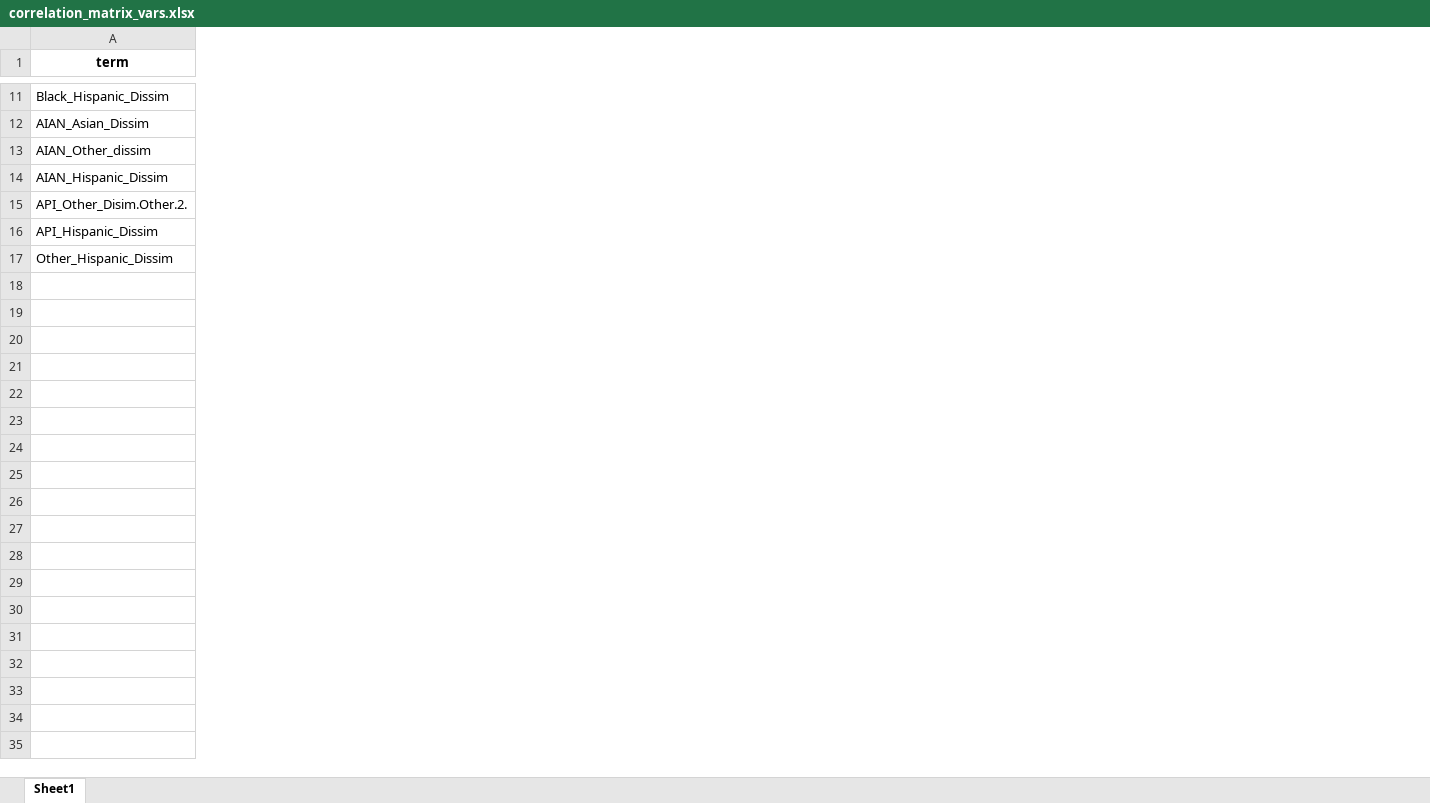
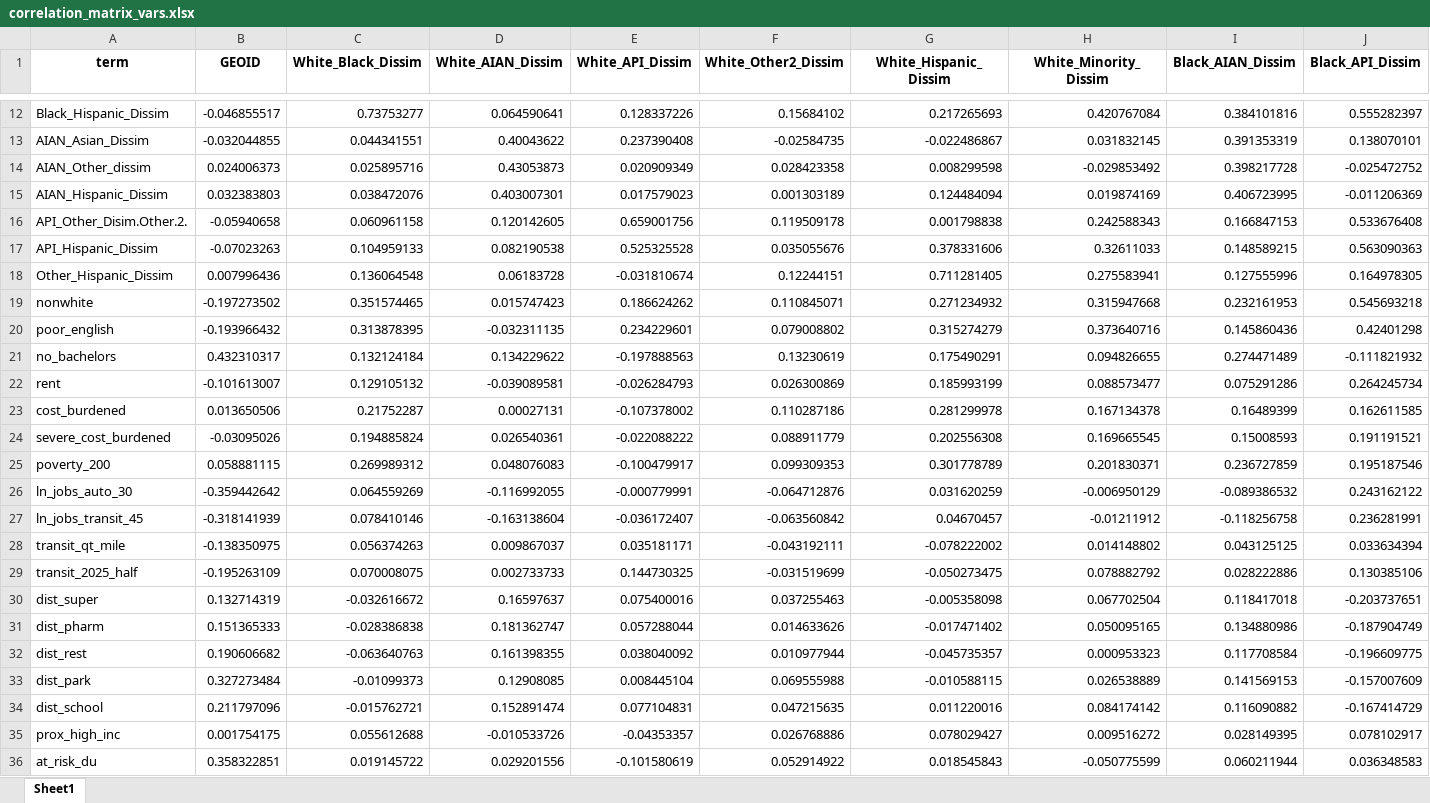
Before and after one commit to psrc/data-science, an Excel workbook: dissimilarity/correlation_matrix_vars.xlsx, sheet Sheet1, drawn as a sheet; only a part is shown, gaps mark what is left out; values as stored, in another font and other column widths than the file's, no borders; conditional formats not drawn; rows hold the shown columns only; the diff covers the shown part only; the diff names each change by its address in the sheet, - before the commit and + after, or states it on an @@ line.

Commit message:
more work on dissimilarity

```diff
--- a/dissimilarity/correlation_matrix_vars.xlsx (sheet Sheet1)
+++ b/dissimilarity/correlation_matrix_vars.xlsx (sheet Sheet1)
+column B (GEOID), rows 12-18: -0.046855517 | -0.032044855 | 0.024006373 | 0.032383803 | -0.05940658 | -0.07023263 | 0.007996436
+column C (White_Black_Dissim), rows 12-18: 0.73753277 | 0.044341551 | 0.025895716 | 0.038472076 | 0.060961158 | 0.104959133 | 0.136064548
+column D (White_AIAN_Dissim), rows 12-18: 0.064590641 | 0.40043622 | 0.43053873 | 0.403007301 | 0.120142605 | 0.082190538 | 0.06183728
+column E (White_API_Dissim), rows 12-18: 0.128337226 | 0.237390408 | 0.020909349 | 0.017579023 | 0.659001756 | 0.525325528 | -0.031810674
+column F (White_Other2_Dissim), rows 12-18: 0.15684102 | -0.02584735 | 0.028423358 | 0.001303189 | 0.119509178 | 0.035055676 | 0.12244151
+column G (White_Hispanic_Dissim), rows 12-18: 0.217265693 | -0.022486867 | 0.008299598 | 0.124484094 | 0.001798838 | 0.378331606 | 0.711281405
+column H (White_Minority_Dissim), rows 12-18: 0.420767084 | 0.031832145 | -0.029853492 | 0.019874169 | 0.242588343 | 0.32611033 | 0.275583941
+column I (Black_AIAN_Dissim), rows 12-18: 0.384101816 | 0.391353319 | 0.398217728 | 0.406723995 | 0.166847153 | 0.148589215 | 0.127555996
+column J (Black_API_Dissim), rows 12-18: 0.555282397 | 0.138070101 | -0.025472752 | -0.011206369 | 0.533676408 | 0.563090363 | 0.164978305
+row 19: nonwhite | -0.197273502 | 0.351574465 | 0.015747423 | 0.186624262 | 0.110845071 | 0.271234932 | 0.315947668 | 0.232161953 | 0.545693218
+row 20: poor_english | -0.193966432 | 0.313878395 | -0.032311135 | 0.234229601 | 0.079008802 | 0.315274279 | 0.373640716 | 0.145860436 | 0.42401298
+row 21: no_bachelors | 0.432310317 | 0.132124184 | 0.134229622 | -0.197888563 | 0.13230619 | 0.175490291 | 0.094826655 | 0.274471489 | -0.111821932
+row 22: rent | -0.101613007 | 0.129105132 | -0.039089581 | -0.026284793 | 0.026300869 | 0.185993199 | 0.088573477 | 0.075291286 | 0.264245734
+row 23: cost_burdened | 0.013650506 | 0.21752287 | 0.00027131 | -0.107378002 | 0.110287186 | 0.281299978 | 0.167134378 | 0.16489399 | 0.162611585
+row 24: severe_cost_burdened | -0.03095026 | 0.194885824 | 0.026540361 | -0.022088222 | 0.088911779 | 0.202556308 | 0.169665545 | 0.15008593 | 0.191191521
+row 25: poverty_200 | 0.058881115 | 0.269989312 | 0.048076083 | -0.100479917 | 0.099309353 | 0.301778789 | 0.201830371 | 0.236727859 | 0.195187546
+row 26: ln_jobs_auto_30 | -0.359442642 | 0.064559269 | -0.116992055 | -0.000779991 | -0.064712876 | 0.031620259 | -0.006950129 | -0.089386532 | 0.243162122
+row 27: ln_jobs_transit_45 | -0.318141939 | 0.078410146 | -0.163138604 | -0.036172407 | -0.063560842 | 0.04670457 | -0.01211912 | -0.118256758 | 0.236281991
+row 28: transit_qt_mile | -0.138350975 | 0.056374263 | 0.009867037 | 0.035181171 | -0.043192111 | -0.078222002 | 0.014148802 | 0.043125125 | 0.033634394
+row 29: transit_2025_half | -0.195263109 | 0.070008075 | 0.002733733 | 0.144730325 | -0.031519699 | -0.050273475 | 0.078882792 | 0.028222886 | 0.130385106
+row 30: dist_super | 0.132714319 | -0.032616672 | 0.16597637 | 0.075400016 | 0.037255463 | -0.005358098 | 0.067702504 | 0.118417018 | -0.203737651
+row 31: dist_pharm | 0.151365333 | -0.028386838 | 0.181362747 | 0.057288044 | 0.014633626 | -0.017471402 | 0.050095165 | 0.134880986 | -0.187904749
+row 32: dist_rest | 0.190606682 | -0.063640763 | 0.161398355 | 0.038040092 | 0.010977944 | -0.045735357 | 0.000953323 | 0.117708584 | -0.196609775
+row 33: dist_park | 0.327273484 | -0.01099373 | 0.12908085 | 0.008445104 | 0.069555988 | -0.010588115 | 0.026538889 | 0.141569153 | -0.157007609
+row 34: dist_school | 0.211797096 | -0.015762721 | 0.152891474 | 0.077104831 | 0.047215635 | 0.011220016 | 0.084174142 | 0.116090882 | -0.167414729
+row 35: prox_high_inc | 0.001754175 | 0.055612688 | -0.010533726 | -0.04353357 | 0.026768886 | 0.078029427 | 0.009516272 | 0.028149395 | 0.078102917
+row 36: at_risk_du | 0.358322851 | 0.019145722 | 0.029201556 | -0.101580619 | 0.052914922 | 0.018545843 | -0.050775599 | 0.060211944 | 0.036348583
```
Also changed, not shown: 2 added rows, 8 added columns and 1 edited cell elsewhere in this sheet, 7 other files.
